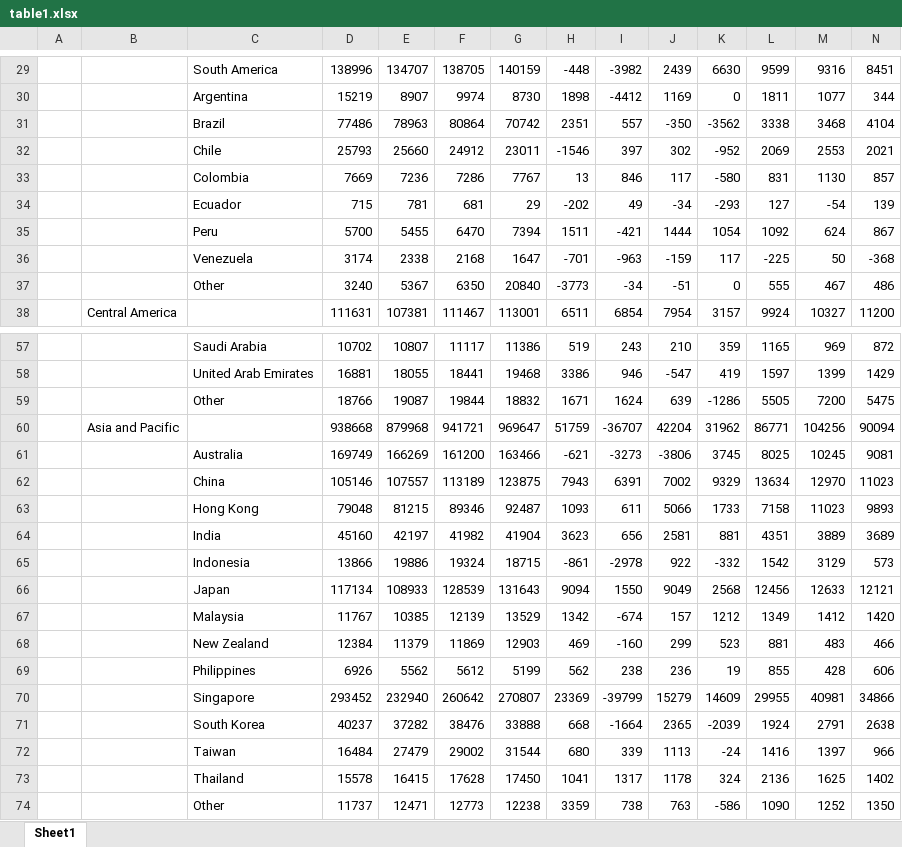
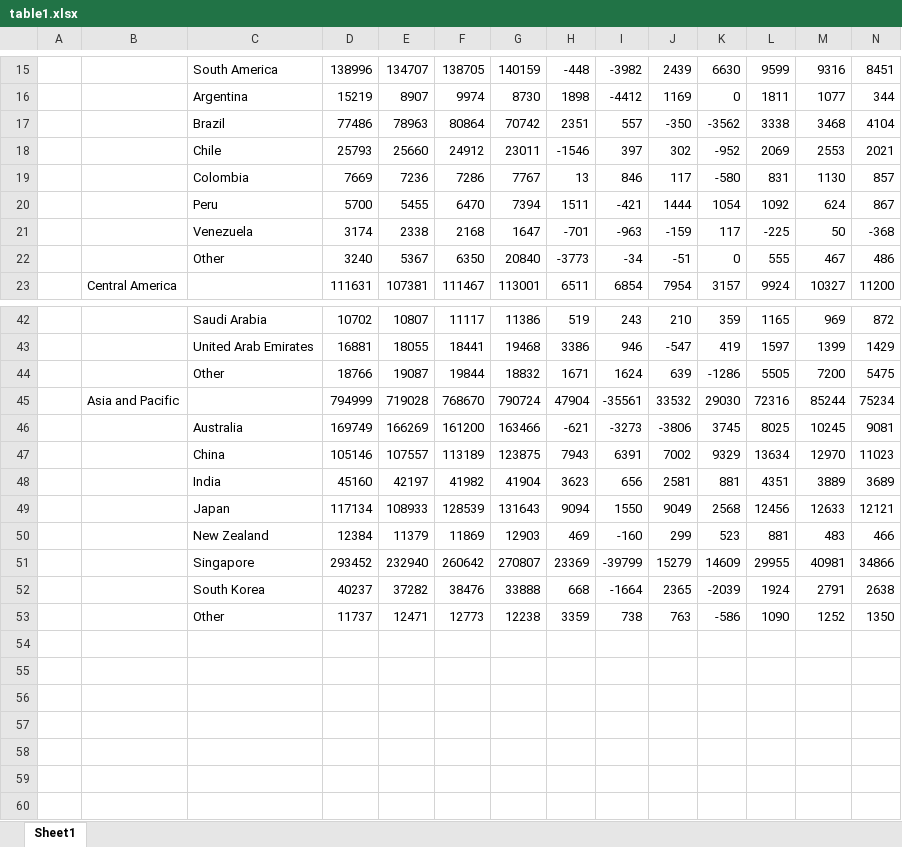
Before and after one commit to bitvis2021/HiTailor, an Excel workbook: BackEnd/public/table1.xlsx, sheet Sheet1, drawn as a sheet; only a part is shown, gaps mark what is left out; values as stored, in another font and other column widths than the file's, no borders; removed rows and columns are numbered as before the commit, all else as after; rows hold the shown columns only; the diff covers the shown part only; the diff names each change by its address in the sheet, - before the commit and + after, or states it on an @@ line.

```diff
--- a/BackEnd/public/table1.xlsx (sheet Sheet1)
+++ b/BackEnd/public/table1.xlsx (sheet Sheet1)
-row 34:  |  | Ecuador | 715 | 781 | 681 | 29 | -202 | 49 | -34 | -293 | 127 | -54 | 139
-row 60:  | Asia and Pacific |  | 938668 | 879968 | 941721 | 969647 | 51759 | -36707 | 42204 | 31962 | 86771 | 104256 | 90094
+row 45:  | Asia and Pacific |  | 794999 | 719028 | 768670 | 790724 | 47904 | -35561 | 33532 | 29030 | 72316 | 85244 | 75234
-row 63:  |  | Hong Kong | 79048 | 81215 | 89346 | 92487 | 1093 | 611 | 5066 | 1733 | 7158 | 11023 | 9893
-row 65:  |  | Indonesia | 13866 | 19886 | 19324 | 18715 | -861 | -2978 | 922 | -332 | 1542 | 3129 | 573
-row 67:  |  | Malaysia | 11767 | 10385 | 12139 | 13529 | 1342 | -674 | 157 | 1212 | 1349 | 1412 | 1420
-row 69:  |  | Philippines | 6926 | 5562 | 5612 | 5199 | 562 | 238 | 236 | 19 | 855 | 428 | 606
-row 72:  |  | Taiwan | 16484 | 27479 | 29002 | 31544 | 680 | 339 | 1113 | -24 | 1416 | 1397 | 966
-row 73:  |  | Thailand | 15578 | 16415 | 17628 | 17450 | 1041 | 1317 | 1178 | 324 | 2136 | 1625 | 1402
```
Also changed, not shown: 1 added row, 15 removed rows, cell formats and merged cells elsewhere in this sheet, 1 other file.
